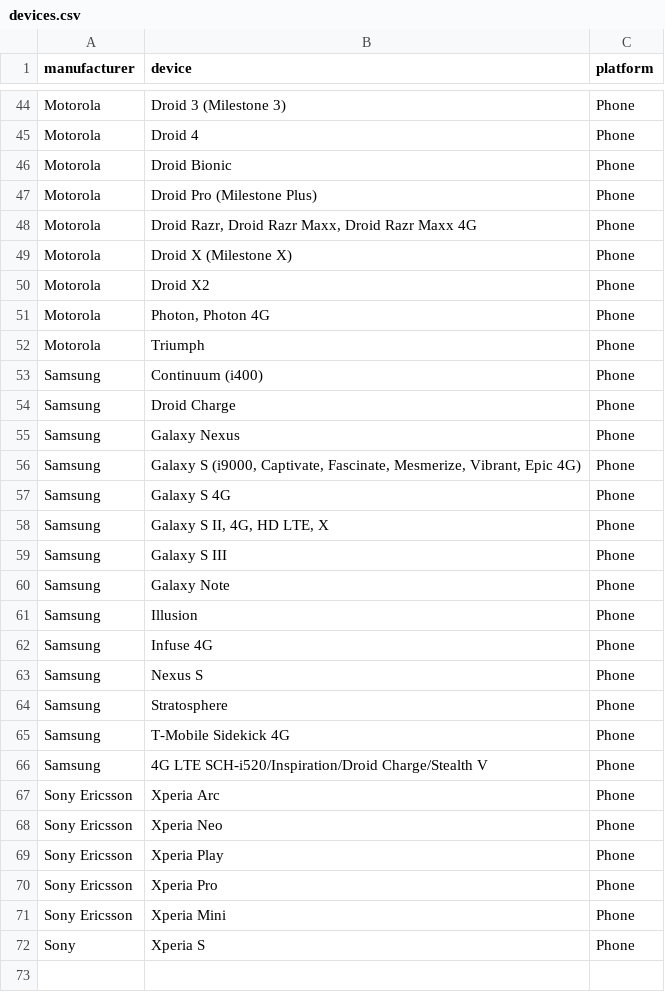
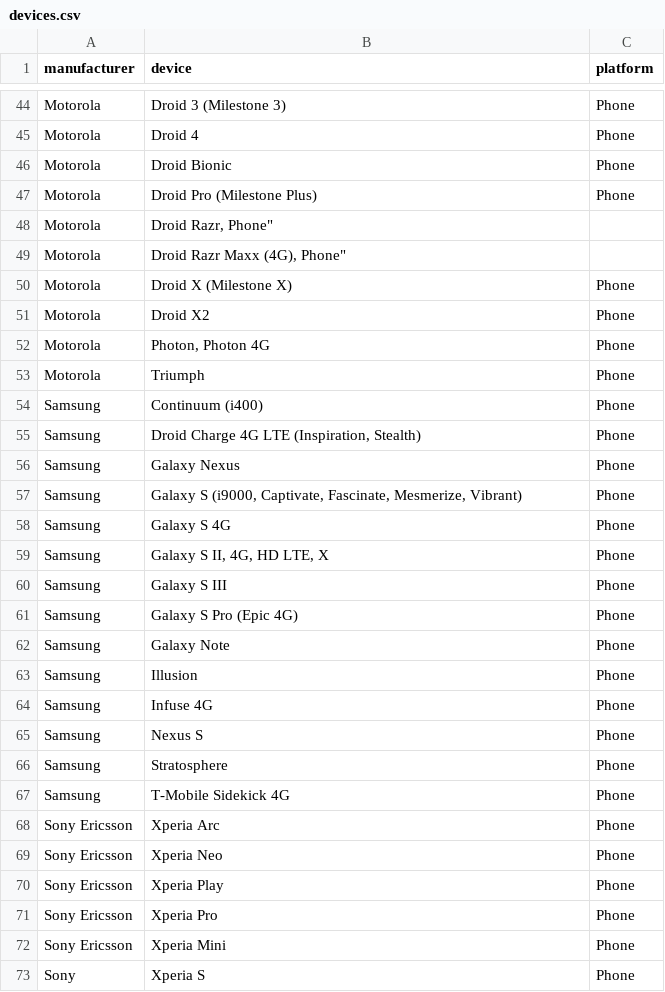
Before and after one commit to mozilla/bedrock, a CSV file: media/devices.csv, drawn as a sheet; only a part is shown, gaps mark what is left out.

Commit message:
Device reorganization
Signed-off-by: Aaron Train <aaron.train@gmail.com>

```diff
--- a/media/devices.csv
+++ b/media/devices.csv
@@ -47,3 +47,4 @@ manufacturer, device, platform
 "Motorola", "Droid Pro (Milestone Plus)", "Phone"
-"Motorola", "Droid Razr, Droid Razr Maxx, Droid Razr Maxx 4G", "Phone"
+"Motorola", "Droid Razr, "Phone"
+"Motorola", "Droid Razr Maxx (4G), "Phone"
 "Motorola", "Droid X (Milestone X)", "Phone"
@@ -53,5 +54,5 @@ manufacturer, device, platform
 "Samsung", "Continuum (i400)", "Phone"
-"Samsung", "Droid Charge", "Phone"
+"Samsung", "Droid Charge 4G LTE (Inspiration, Stealth)", "Phone"
 "Samsung", "Galaxy Nexus", "Phone"
-"Samsung", "Galaxy S (i9000, Captivate, Fascinate, Mesmerize, Vibrant, Epic 4G)", "Phone"
+"Samsung", "Galaxy S (i9000, Captivate, Fascinate, Mesmerize, Vibrant)", "Phone"
 "Samsung", "Galaxy S 4G", "Phone"
@@ -59,2 +60,3 @@ manufacturer, device, platform
 "Samsung", "Galaxy S III", "Phone"
+"Samsung", "Galaxy S Pro (Epic 4G)", "Phone"
 "Samsung", "Galaxy Note", "Phone"
@@ -65,3 +67,2 @@ manufacturer, device, platform
 "Samsung", "T-Mobile Sidekick 4G", "Phone"
-"Samsung", "4G LTE SCH-i520/Inspiration/Droid Charge/Stealth V", "Phone"
 "Sony Ericsson", "Xperia Arc", "Phone"
```
